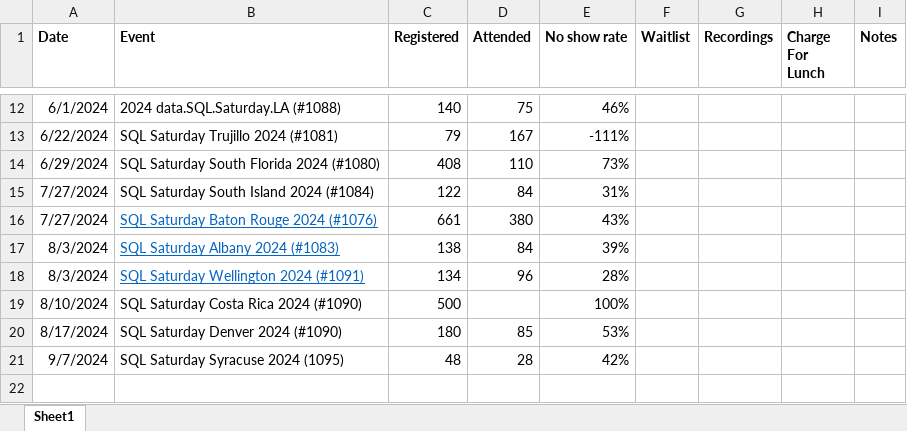
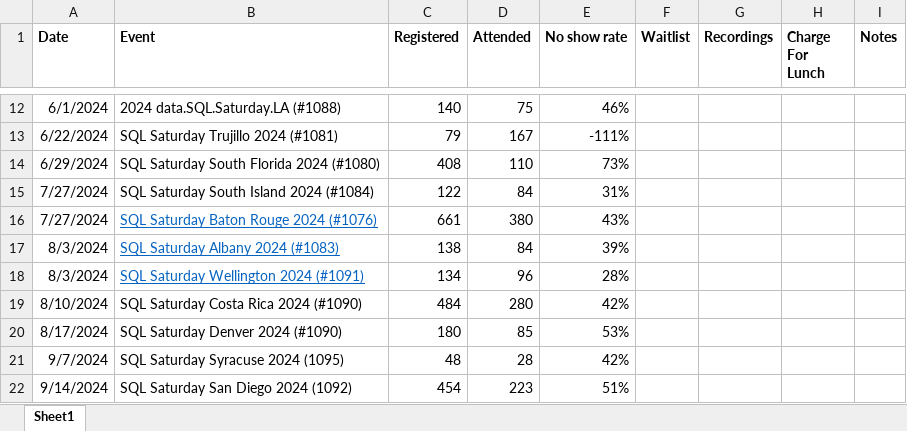
Before and after one commit to sqlsaturday/sqlsatwebsite, an Excel workbook: assets/misc/2024/2024_Attendance.xlsx, sheet Sheet1, drawn as a sheet; only a part is shown, gaps mark what is left out; values as stored, in another font and other column widths than the file's, no borders; the diff names each change by its address in the sheet, - before the commit and + after, or states it on an @@ line.

Commit message:
attendeance update

```diff
--- a/assets/misc/2024/2024_Attendance.xlsx (sheet Sheet1)
+++ b/assets/misc/2024/2024_Attendance.xlsx (sheet Sheet1)
-C19 (Registered): 500
+C19 (Registered): 484
-D19 (Attended): (empty)
+D19 (Attended): 280
-E19 (No show rate): 100%
+E19 (No show rate): 42%
+row 22: 9/14/2024 | SQL Saturday San Diego 2024 (1092) | 454 | 223 | 51%
```
